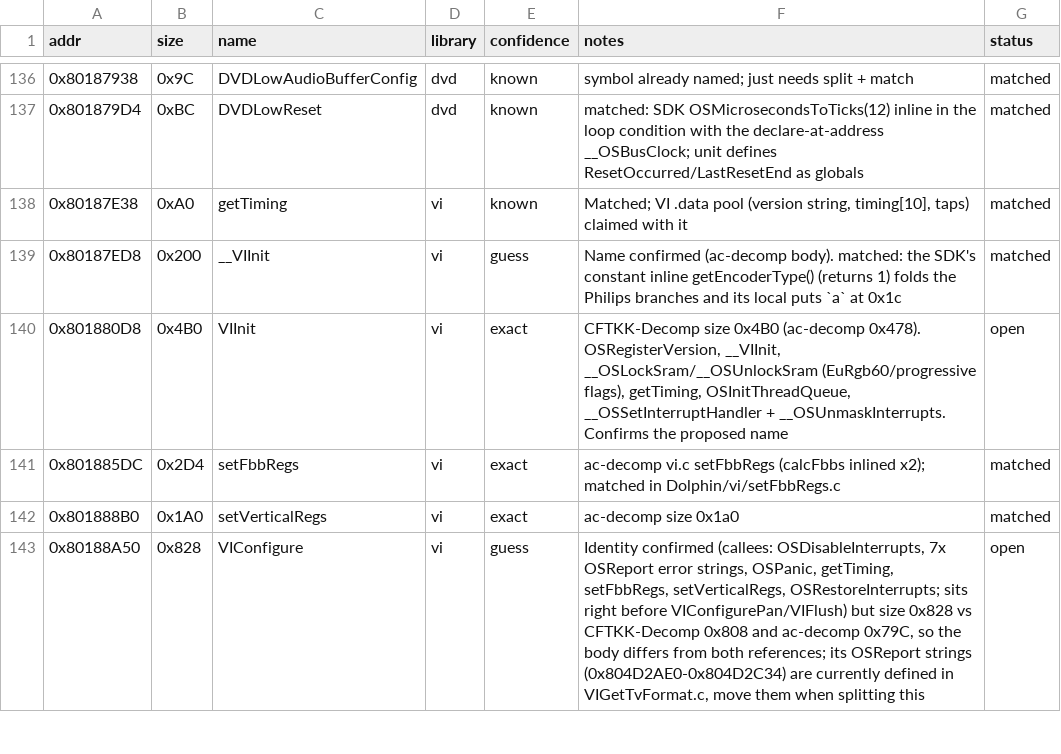
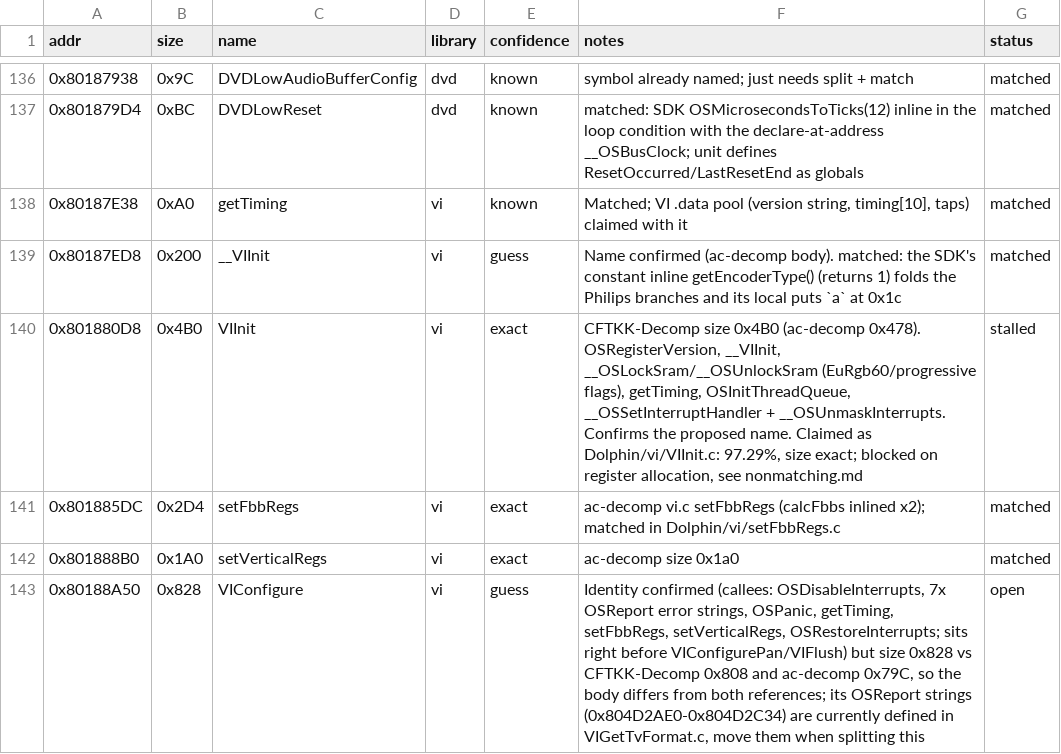
Before and after one commit to Esoteric-Engineer/mnroi, a TSV file: docs/sdk_queue.tsv, drawn as a sheet; only a part is shown, gaps mark what is left out.

Commit message:
Claim VIInit as NonMatching (Dolphin/vi/VIInit.c, 97.29%)

```diff
--- a/docs/sdk_queue.tsv
+++ b/docs/sdk_queue.tsv
@@ -139,3 +139,3 @@ addr	size	name	library	confidence	notes	status
 0x80187ED8	0x200	__VIInit	vi	guess	Name confirmed (ac-decomp body). matched: the SDK's constant inline getEncoderType() (returns 1) folds the Philips branches and its local puts `a` at 0x1c	matched
-0x801880D8	0x4B0	VIInit	vi	exact	CFTKK-Decomp size 0x4B0 (ac-decomp 0x478). OSRegisterVersion, __VIInit, __OSLockSram/__OSUnlockSram (EuRgb60/progressive flags), getTiming, OSInitThreadQueue, __OSSetInterruptHandler + __OSUnmaskInterrupts. Confirms the proposed name	open
+0x801880D8	0x4B0	VIInit	vi	exact	CFTKK-Decomp size 0x4B0 (ac-decomp 0x478). OSRegisterVersion, __VIInit, __OSLockSram/__OSUnlockSram (EuRgb60/progressive flags), getTiming, OSInitThreadQueue, __OSSetInterruptHandler + __OSUnmaskInterrupts. Confirms the proposed name. Claimed as Dolphin/vi/VIInit.c: 97.29%, size exact; blocked on register allocation, see nonmatching.md	stalled
 0x801885DC	0x2D4	setFbbRegs	vi	exact	ac-decomp vi.c setFbbRegs (calcFbbs inlined x2); matched in Dolphin/vi/setFbbRegs.c	matched
```
Also changed, not shown: 4 other files.
